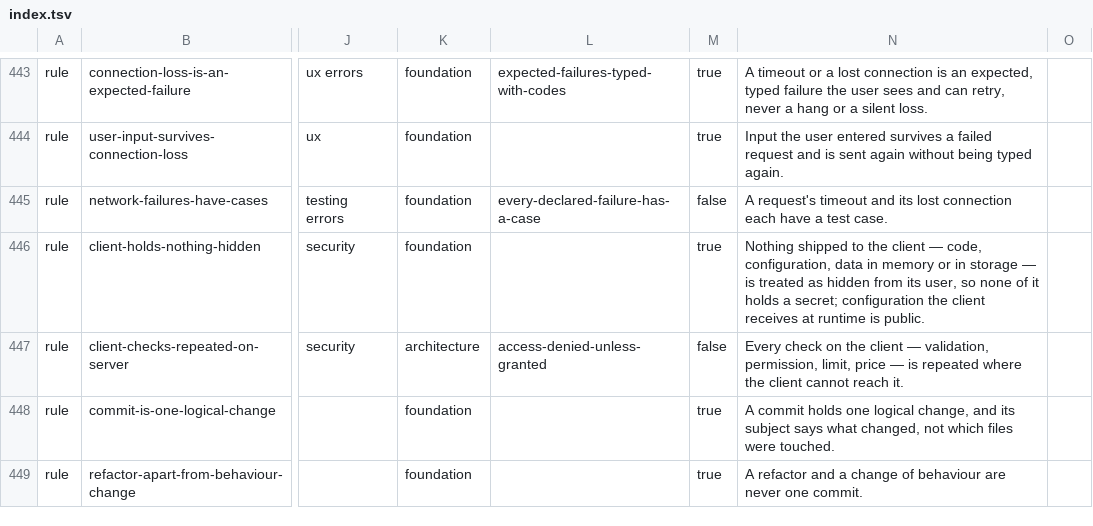
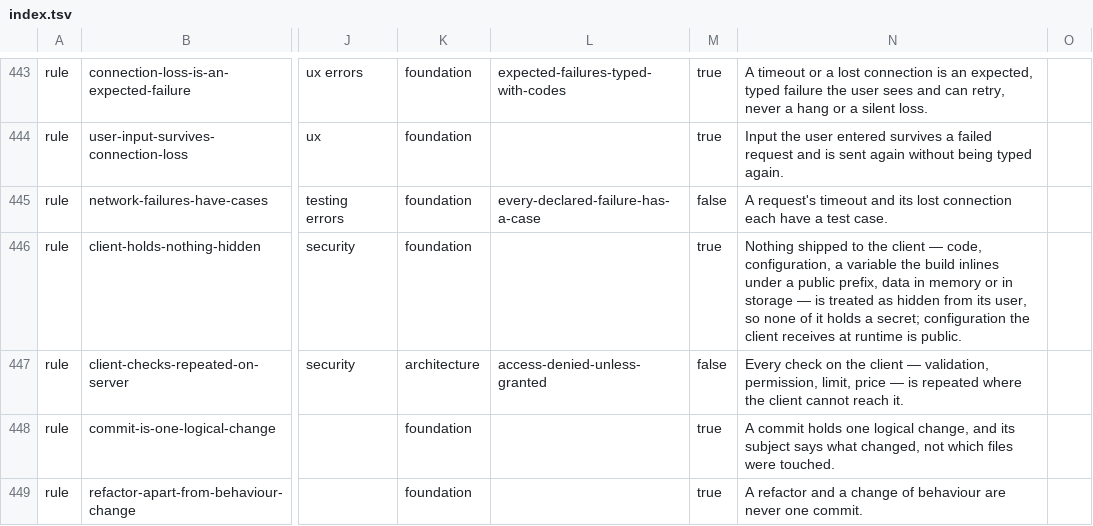
Before and after one commit to droneey/constitution, a TSV file: digests/index.tsv, drawn as a sheet; only a part is shown, gaps mark what is left out; the diff covers the shown part only; the diff names each change by its address in the sheet, - before the commit and + after, or states it on an @@ line.

```diff
--- a/digests/index.tsv
+++ b/digests/index.tsv
-N446: …code, configuration, data in…
+N446: …code, configuration, a variable the build inlines under a public prefix, data in…
```
Also changed, not shown: 2 removed rows elsewhere in this file, 11 other files.
